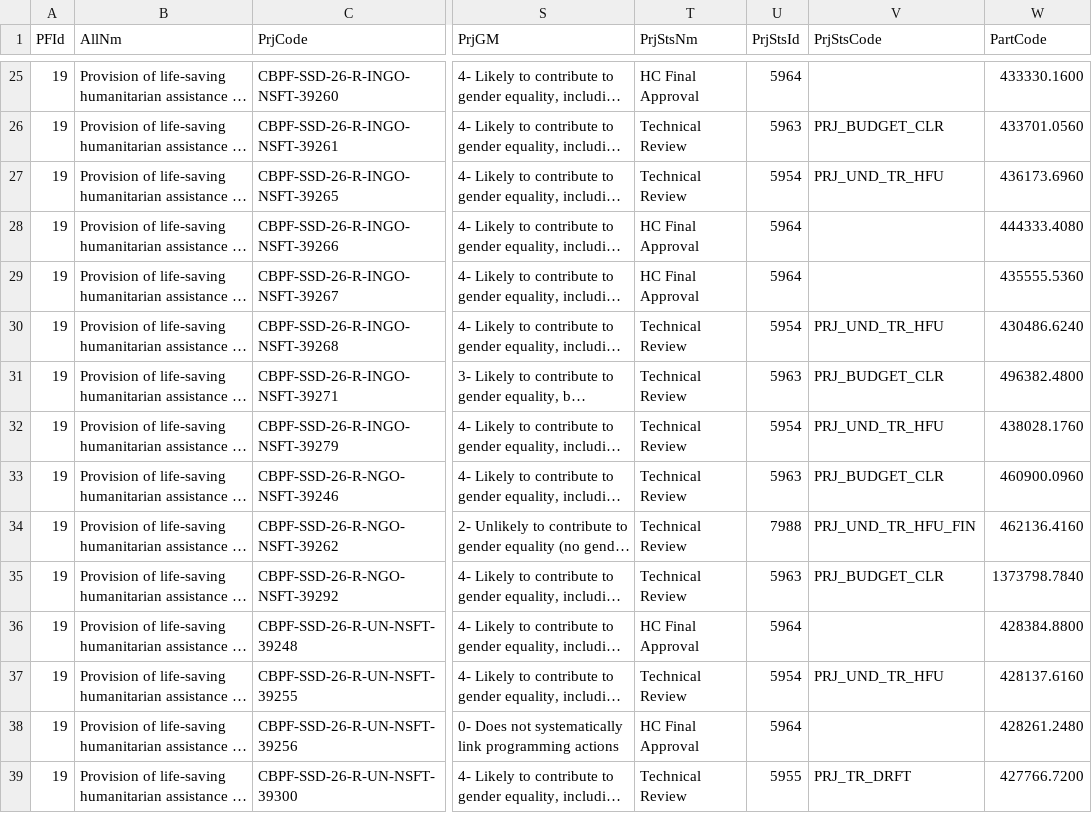
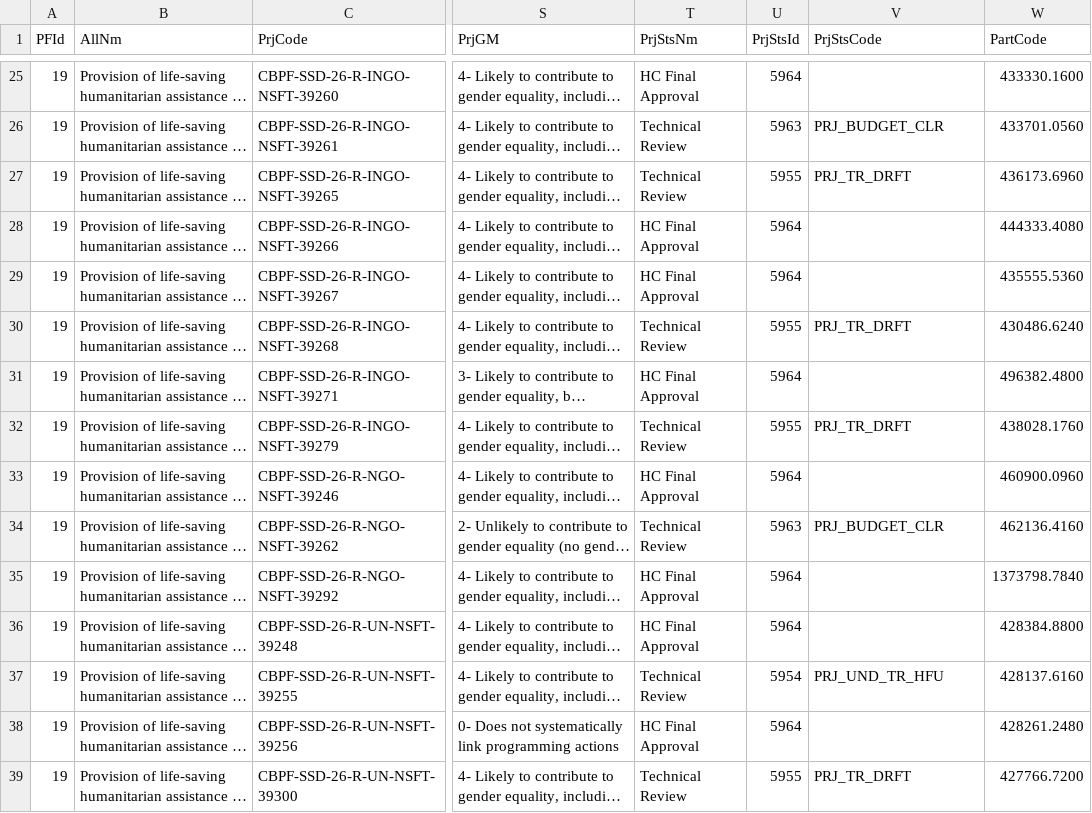
Before and after one commit to CBPFGMS/cbpfgms-data, a CSV file: utils/FT_allocations_overview_static/data/ProjectSummaryV2_2026.csv, drawn as a sheet; only a part is shown, gaps mark what is left out; long unchanged cells end in …; the diff covers the shown part only; the diff names each change by its address in the sheet, - before the commit and + after, or states it on an @@ line.

```diff
--- a/utils/FT_allocations_overview_static/data/ProjectSummaryV2_2026.csv
+++ b/utils/FT_allocations_overview_static/data/ProjectSummaryV2_2026.csv
-U27 (PrjStsId): 5954
+U27 (PrjStsId): 5955
-V27 (PrjStsCode): PRJ_UND_TR_HFU
+V27 (PrjStsCode): PRJ_TR_DRFT
-U30 (PrjStsId): 5954
+U30 (PrjStsId): 5955
-V30 (PrjStsCode): PRJ_UND_TR_HFU
+V30 (PrjStsCode): PRJ_TR_DRFT
-T31 (PrjStsNm): Technical Review
+T31 (PrjStsNm): HC Final Approval
-U31 (PrjStsId): 5963
+U31 (PrjStsId): 5964
-V31 (PrjStsCode): PRJ_BUDGET_CLR
+V31 (PrjStsCode): (empty)
-U32 (PrjStsId): 5954
+U32 (PrjStsId): 5955
-V32 (PrjStsCode): PRJ_UND_TR_HFU
+V32 (PrjStsCode): PRJ_TR_DRFT
-T33 (PrjStsNm): Technical Review
+T33 (PrjStsNm): HC Final Approval
-U33 (PrjStsId): 5963
+U33 (PrjStsId): 5964
-V33 (PrjStsCode): PRJ_BUDGET_CLR
+V33 (PrjStsCode): (empty)
-U34 (PrjStsId): 7988
+U34 (PrjStsId): 5963
-V34 (PrjStsCode): PRJ_UND_TR_HFU_FIN
+V34 (PrjStsCode): PRJ_BUDGET_CLR
-T35 (PrjStsNm): Technical Review
+T35 (PrjStsNm): HC Final Approval
-U35 (PrjStsId): 5963
+U35 (PrjStsId): 5964
-V35 (PrjStsCode): PRJ_BUDGET_CLR
+V35 (PrjStsCode): (empty)
```
Also changed, not shown: 1 added row and 106 edited cells elsewhere in this file, 2 other files.
